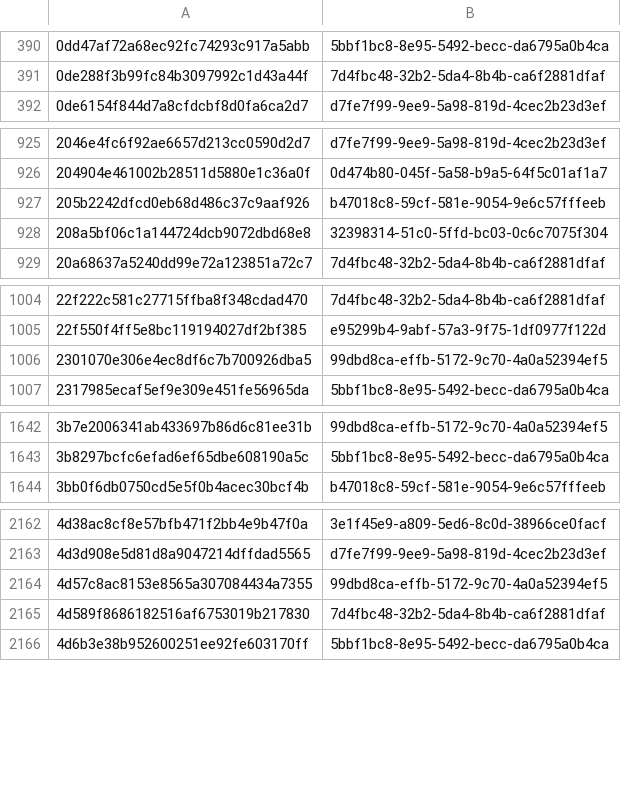
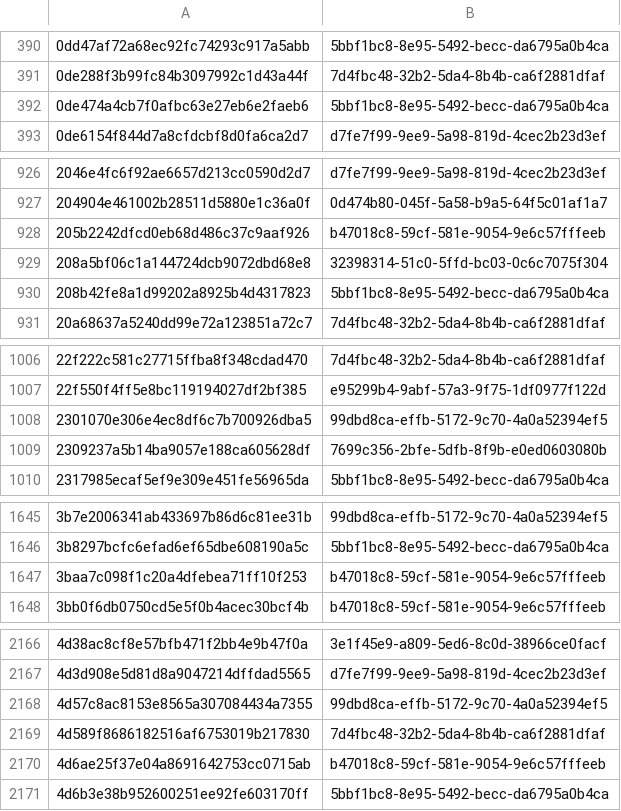
Before and after one commit to AliceGrey/ferromagnet-feed, a CSV file: misp/hashes.csv, drawn as a sheet; only a part is shown, gaps mark what is left out; the diff covers the shown part only.

```diff
--- a/misp/hashes.csv
+++ b/misp/hashes.csv
@@ -391,2 +391,3 @@
 0de288f3b99fc84b3097992c1d43a44f,7d4fbc48-32b2-5da4-8b4b-ca6f2881dfaf
+0de474a4cb7f0afbc63e27eb6e2faeb6,5bbf1bc8-8e95-5492-becc-da6795a0b4ca
 0de6154f844d7a8cfdcbf8d0fa6ca2d7,d7fe7f99-9ee9-5a98-819d-4cec2b23d3ef
@@ -928,2 +929,3 @@
 208a5bf06c1a144724dcb9072dbd68e8,32398314-51c0-5ffd-bc03-0c6c7075f304
+208b42fe8a1d99202a8925b4d4317823,5bbf1bc8-8e95-5492-becc-da6795a0b4ca
 20a68637a5240dd99e72a123851a72c7,7d4fbc48-32b2-5da4-8b4b-ca6f2881dfaf
@@ -1006,2 +1008,3 @@
 2301070e306e4ec8df6c7b700926dba5,99dbd8ca-effb-5172-9c70-4a0a52394ef5
+2309237a5b14ba9057e188ca605628df,7699c356-2bfe-5dfb-8f9b-e0ed0603080b
 2317985ecaf5ef9e309e451fe56965da,5bbf1bc8-8e95-5492-becc-da6795a0b4ca
@@ -1643,2 +1646,3 @@
 3b8297bcfc6efad6ef65dbe608190a5c,5bbf1bc8-8e95-5492-becc-da6795a0b4ca
+3baa7c098f1c20a4dfebea71ff10f253,b47018c8-59cf-581e-9054-9e6c57fffeeb
 3bb0f6db0750cd5e5f0b4acec30bcf4b,b47018c8-59cf-581e-9054-9e6c57fffeeb
@@ -2165,2 +2169,3 @@
 4d589f8686182516af6753019b217830,7d4fbc48-32b2-5da4-8b4b-ca6f2881dfaf
+4d6ae25f37e04a8691642753cc0715ab,b47018c8-59cf-581e-9054-9e6c57fffeeb
 4d6b3e38b952600251ee92fe603170ff,5bbf1bc8-8e95-5492-becc-da6795a0b4ca
```
Also changed, not shown: 15 added rows elsewhere in this file, 30 other files.
